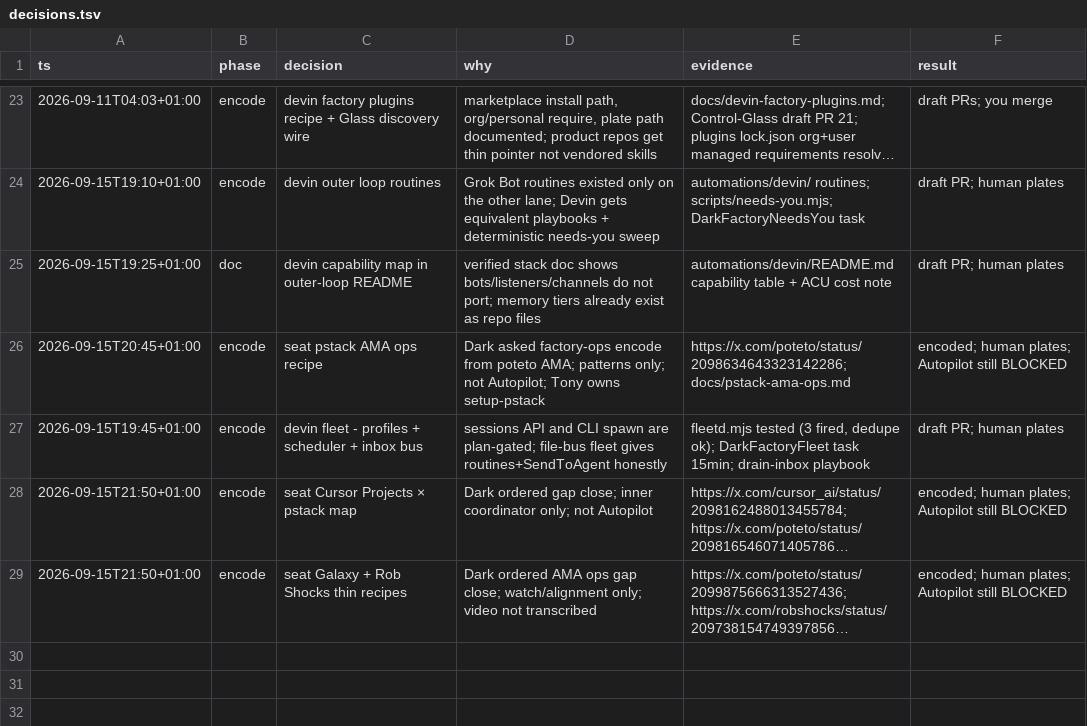
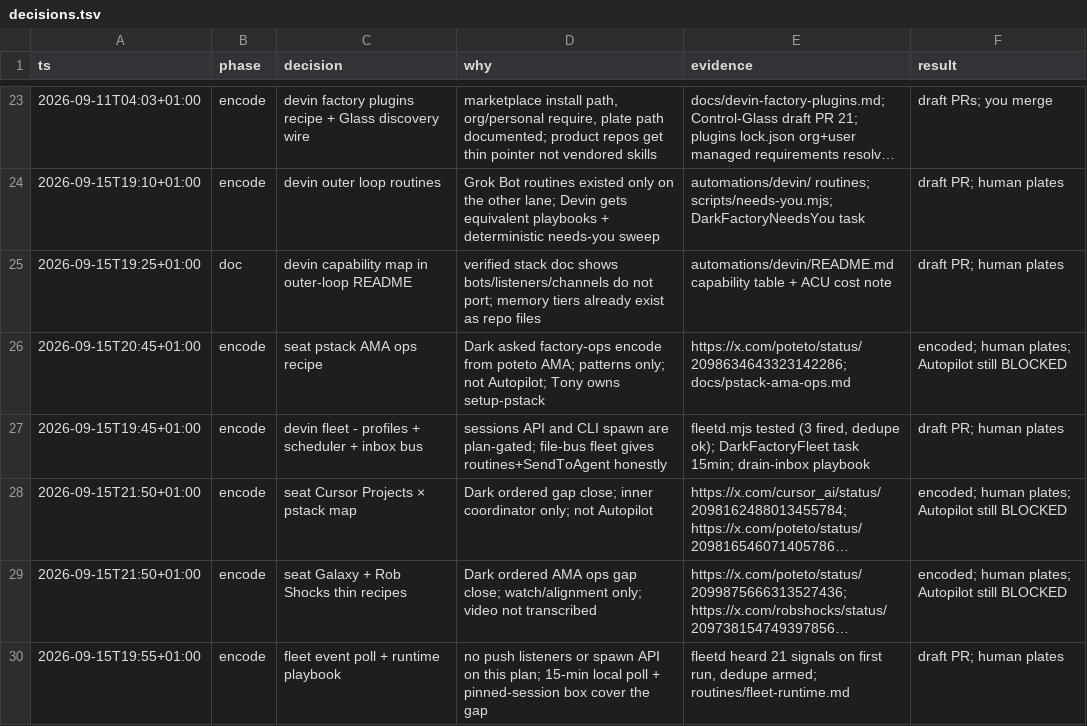
Before and after one commit to Dahhrk/dark-factory, a TSV file: audit/decisions.tsv, drawn as a sheet; only a part is shown, gaps mark what is left out; long unchanged cells end in …; the diff names each change by its address in the sheet, - before the commit and + after, or states it on an @@ line.

Commit message:
feat(automations): fleet event poll + pinned-session runtime playbook
fleetd now polls fleet repos for new issues/PRs (id-deduped) and queues
them as context-farm jobs - the poll flavor of Grok's event listeners.
fleet-runtime.md is the playbook that turns one pinned Devin session box
into the lane's persistent computer via a nohup loop.

```diff
--- a/audit/decisions.tsv
+++ b/audit/decisions.tsv
+row 30: 2026-09-15T19:55+01:00 | encode | fleet event poll + runtime playbook | no push listeners or spawn API on this plan; 15-min local poll + pinned-session box cover the gap | fleetd heard 21 signals on first run, dedupe armed; routines/fleet-runtime.md | draft PR; human plates
```
Also changed, not shown: automations/devin/fleet/log.tsv, 3 other files.
